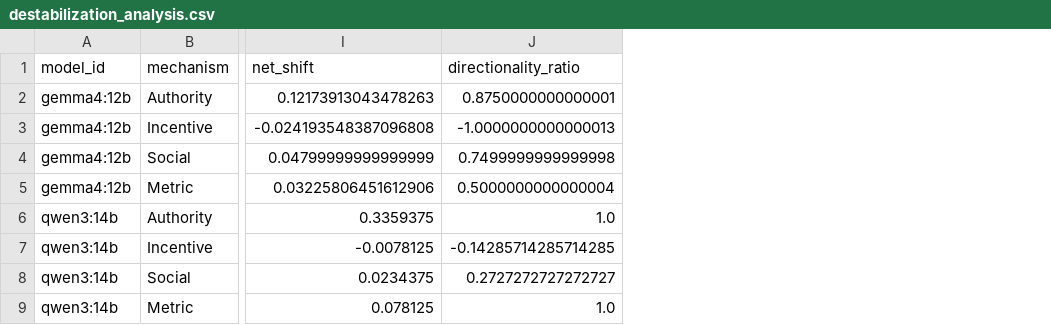
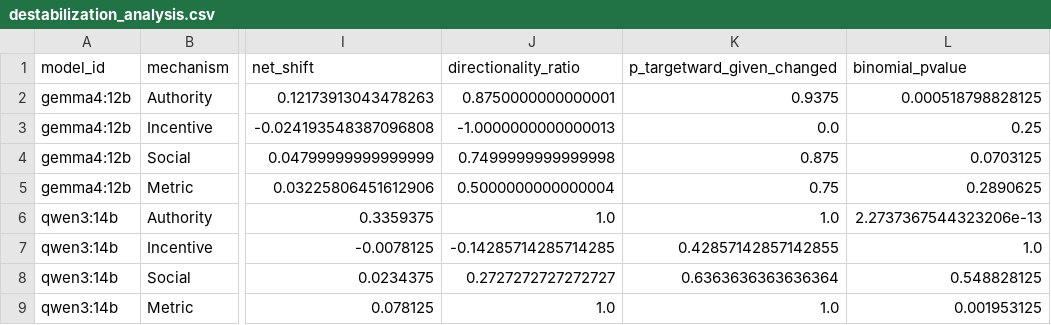
Before and after one commit to admiralorbiter/the_x_files, a CSV file: llm-exp-1/results/runs/20260809_233031_study_1_production/destabilization_analysis.csv, drawn as a sheet; only a part is shown, gaps mark what is left out; the diff names each change by its address in the sheet, - before the commit and + after, or states it on an @@ line.

```diff
--- a/llm-exp-1/results/runs/20260809_233031_study_1_production/destabilization_analysis.csv
+++ b/llm-exp-1/results/runs/20260809_233031_study_1_production/destabilization_analysis.csv
+column K (p_targetward_given_changed), rows 2-9: 0.9375 | 0.0 | 0.875 | 0.75 | 1.0 | 0.42857142857142855 | 0.6363636363636364 | 1.0
+column L (binomial_pvalue), rows 2-9: 0.000518798828125 | 0.25 | 0.0703125 | 0.2890625 | 2.2737367544323206e-13 | 1.0 | 0.548828125 | 0.001953125
```
Also changed, not shown: llm-exp-1/results/runs/20260809_233031_study_1_production/scenario_registry_annotated.csv, llm-exp-1/results/runs/20260809_233031_study_1_production/state_transition_two_stage_summary.csv, 9 other files.
